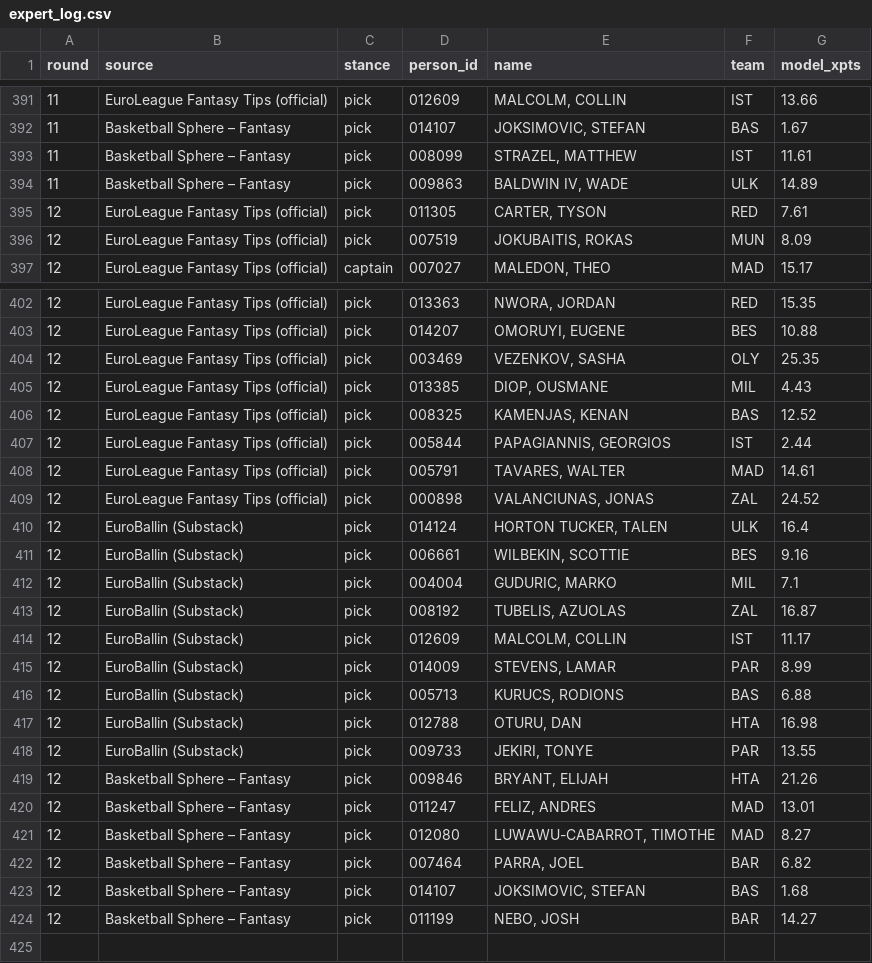
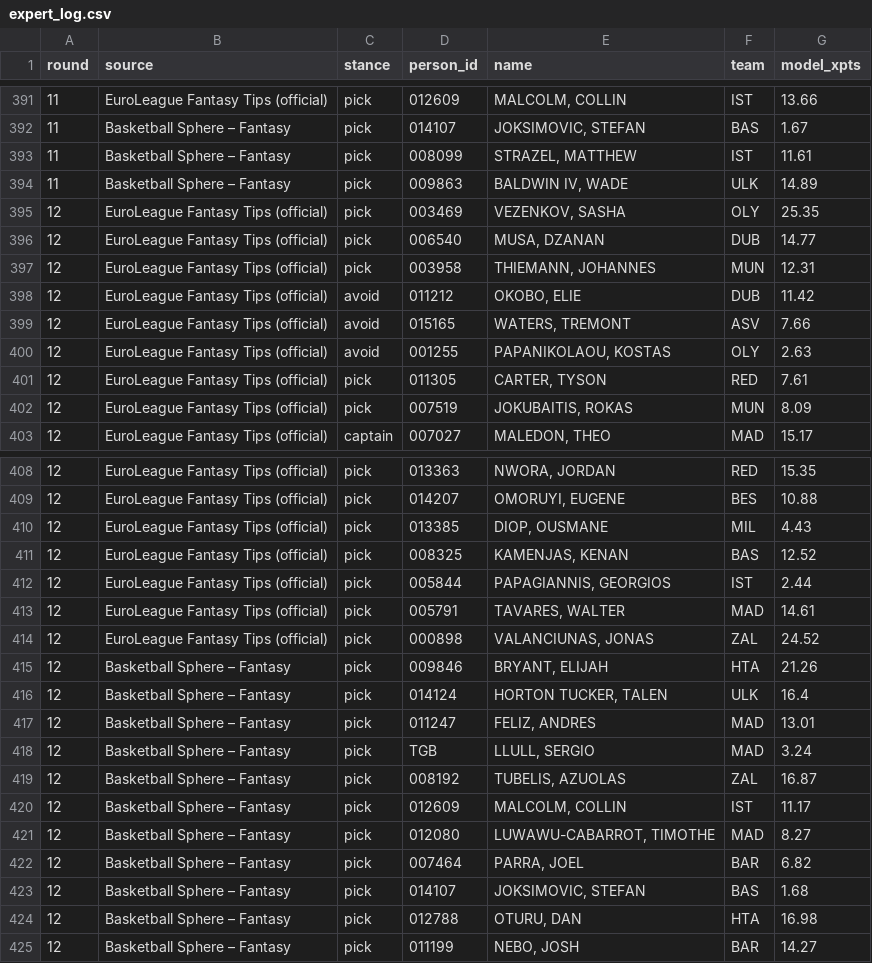
Before and after one commit to VaGlar/Euroleague-Fantasy-Challenge, a CSV file: data/public/expert_log.csv, drawn as a sheet; only a part is shown, gaps mark what is left out.

Commit message:
data: update 2026-11-18 05:08

```diff
--- a/data/public/expert_log.csv
+++ b/data/public/expert_log.csv
@@ -394,2 +394,8 @@ round,source,stance,person_id,name,team,model_xpts
 11,Basketball Sphere – Fantasy,pick,009863,"BALDWIN IV, WADE",ULK,14.89
+12,EuroLeague Fantasy Tips (official),pick,003469,"VEZENKOV, SASHA",OLY,25.35
+12,EuroLeague Fantasy Tips (official),pick,006540,"MUSA, DZANAN",DUB,14.77
+12,EuroLeague Fantasy Tips (official),pick,003958,"THIEMANN, JOHANNES",MUN,12.31
+12,EuroLeague Fantasy Tips (official),avoid,011212,"OKOBO, ELIE",DUB,11.42
+12,EuroLeague Fantasy Tips (official),avoid,015165,"WATERS, TREMONT",ASV,7.66
+12,EuroLeague Fantasy Tips (official),avoid,001255,"PAPANIKOLAOU, KOSTAS",OLY,2.63
 12,EuroLeague Fantasy Tips (official),pick,011305,"CARTER, TYSON",RED,7.61
@@ -403,3 +409,2 @@ round,source,stance,person_id,name,team,model_xpts
 12,EuroLeague Fantasy Tips (official),pick,014207,"OMORUYI, EUGENE",BES,10.88
-12,EuroLeague Fantasy Tips (official),pick,003469,"VEZENKOV, SASHA",OLY,25.35
 12,EuroLeague Fantasy Tips (official),pick,013385,"DIOP, OUSMANE",MIL,4.43
@@ -409,13 +414,8 @@ round,source,stance,person_id,name,team,model_xpts
 12,EuroLeague Fantasy Tips (official),pick,000898,"VALANCIUNAS, JONAS",ZAL,24.52
-12,EuroBallin (Substack),pick,014124,"HORTON TUCKER, TALEN",ULK,16.4
-12,EuroBallin (Substack),pick,006661,"WILBEKIN, SCOTTIE",BES,9.16
-12,EuroBallin (Substack),pick,004004,"GUDURIC, MARKO",MIL,7.1
-12,EuroBallin (Substack),pick,008192,"TUBELIS, AZUOLAS",ZAL,16.87
-12,EuroBallin (Substack),pick,012609,"MALCOLM, COLLIN",IST,11.17
-12,EuroBallin (Substack),pick,014009,"STEVENS, LAMAR",PAR,8.99
-12,EuroBallin (Substack),pick,005713,"KURUCS, RODIONS",BAS,6.88
-12,EuroBallin (Substack),pick,012788,"OTURU, DAN",HTA,16.98
-12,EuroBallin (Substack),pick,009733,"JEKIRI, TONYE",PAR,13.55
 12,Basketball Sphere – Fantasy,pick,009846,"BRYANT, ELIJAH",HTA,21.26
+12,Basketball Sphere – Fantasy,pick,014124,"HORTON TUCKER, TALEN",ULK,16.4
 12,Basketball Sphere – Fantasy,pick,011247,"FELIZ, ANDRES",MAD,13.01
+12,Basketball Sphere – Fantasy,pick,TGB,"LLULL, SERGIO",MAD,3.24
+12,Basketball Sphere – Fantasy,pick,008192,"TUBELIS, AZUOLAS",ZAL,16.87
+12,Basketball Sphere – Fantasy,pick,012609,"MALCOLM, COLLIN",IST,11.17
 12,Basketball Sphere – Fantasy,pick,012080,"LUWAWU-CABARROT, TIMOTHE",MAD,8.27
@@ -423,2 +423,3 @@ round,source,stance,person_id,name,team,model_xpts
 12,Basketball Sphere – Fantasy,pick,014107,"JOKSIMOVIC, STEFAN",BAS,1.68
+12,Basketball Sphere – Fantasy,pick,012788,"OTURU, DAN",HTA,16.98
 12,Basketball Sphere – Fantasy,pick,011199,"NEBO, JOSH",BAR,14.27
```
Also changed, not shown: data/public/pred_log.csv, data/public/prices.csv, 9 other files.
